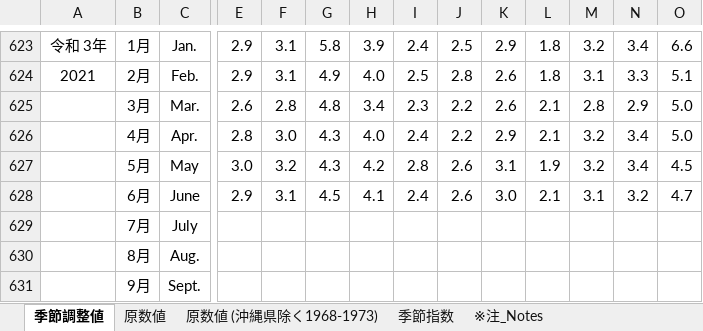
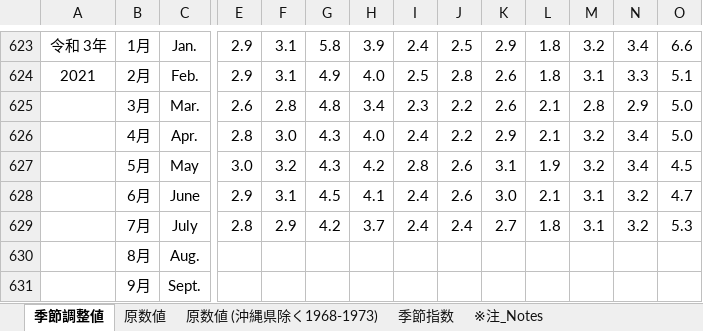
Before and after one commit to QBatista/covid_suicides_japan, an Excel workbook: suicide/raw_data/210810/unemp_dist.xlsx, sheet 季節調整値, drawn as a sheet; only a part is shown, gaps mark what is left out; values as stored, in another font and other column widths than the file's, no borders; removed rows and columns are numbered as before the commit, all else as after; rows hold the shown columns only; the diff names each change by its address in the sheet, - before the commit and + after, or states it on an @@ line.

```diff
--- a/suicide/raw_data/210810/unemp_dist.xlsx (sheet 季節調整値)
+++ b/suicide/raw_data/210810/unemp_dist.xlsx (sheet 季節調整値)
-row 629:  | 7月 | July
+row 629:  | 7月 | July | 2.8 | 2.9 | 4.2 | 3.7 | 2.4 | 2.4 | 2.7 | 1.8 | 3.1 | 3.2 | 5.3
```
Also changed, not shown: sheet 原数値, suicide/raw_data/210810/infections.xlsx, suicide/raw_data/210810/life_expectancy.xlsx, 20 other files.
